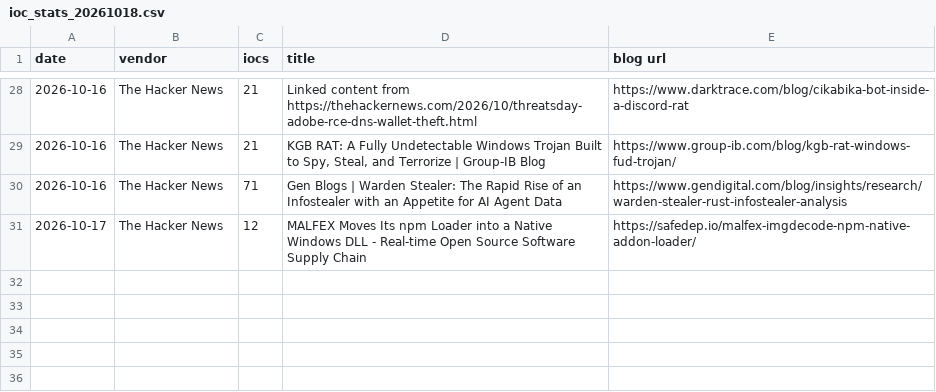
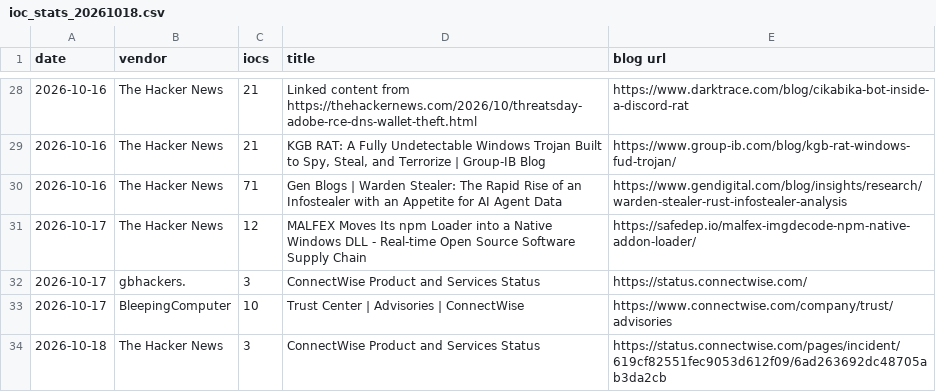
Before and after one commit to fukusuket/fukusuket.github.io, a CSV file: 2026/10/ioc_stats_20261018.csv, drawn as a sheet; only a part is shown, gaps mark what is left out; the diff names each change by its address in the sheet, - before the commit and + after, or states it on an @@ line.

```diff
--- a/2026/10/ioc_stats_20261018.csv
+++ b/2026/10/ioc_stats_20261018.csv
+row 32: 2026-10-17 | gbhackers. | 3 | ConnectWise Product and Services Status | https://status.connectwise.com/
+row 33: 2026-10-17 | BleepingComputer | 10 | Trust Center | Advisories | ConnectWise | https://www.connectwise.com/company/trust/advisories
+row 34: 2026-10-18 | The Hacker News | 3 | ConnectWise Product and Services Status | https://status.connectwise.com/pages/incident/619cf82551fec9053d612f09/6ad263692dc48705ab3da2cb
```
Also changed, not shown: 1 other file.
